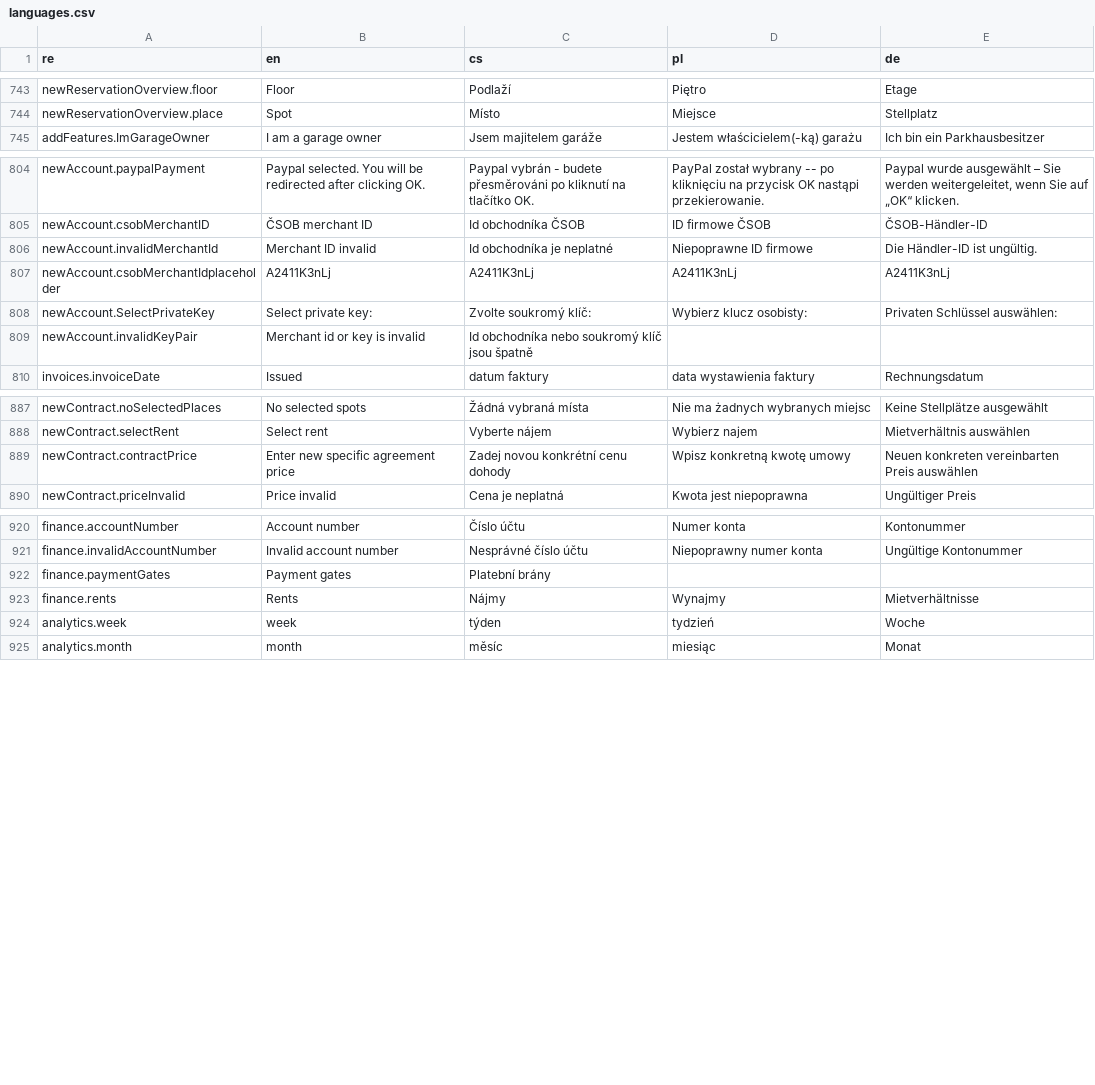
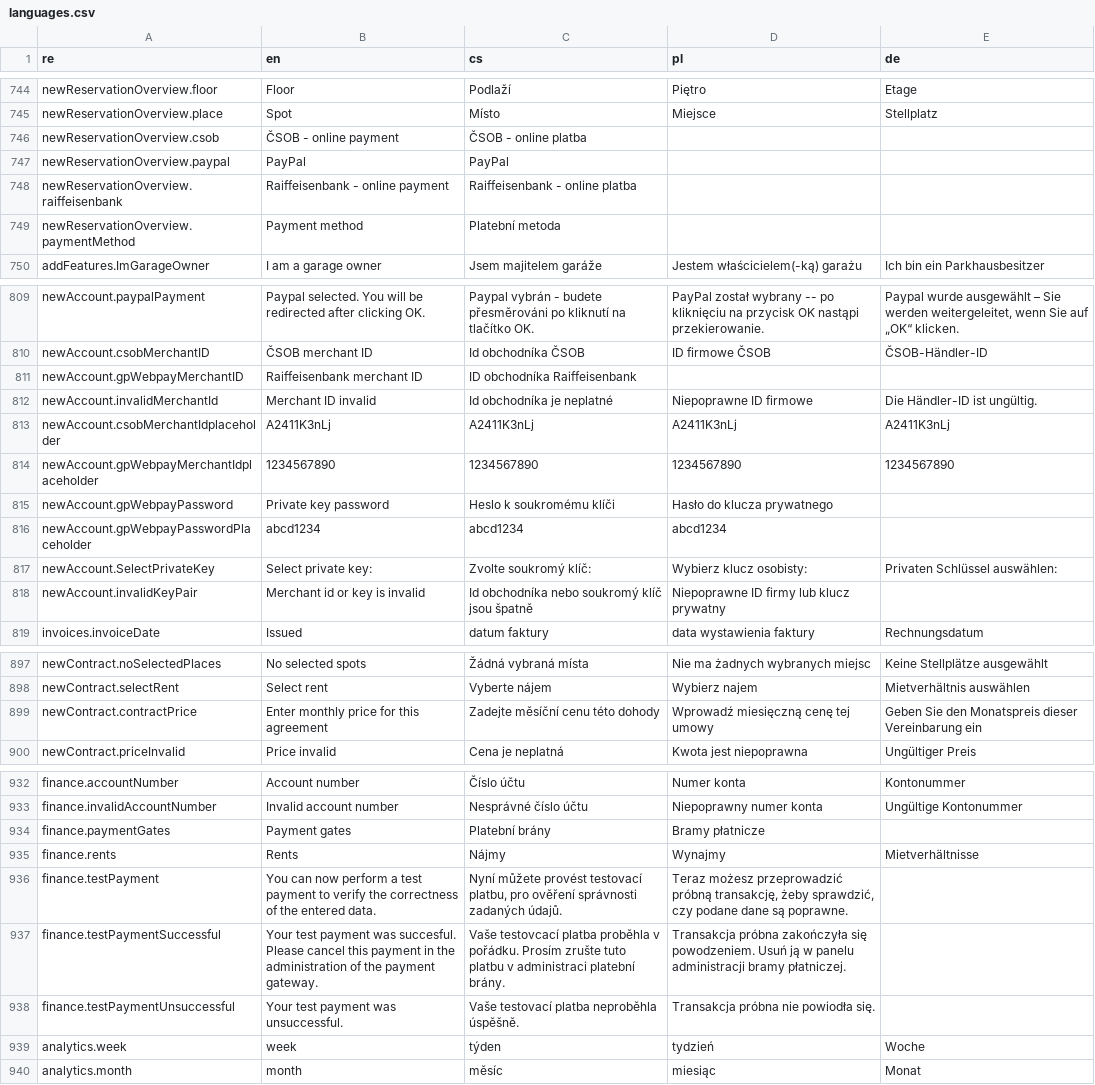
Before and after one commit to factorio-solutions/pid-desktop, a CSV file: app/_shared/locales/languages.csv, drawn as a sheet; only a part is shown, gaps mark what is left out; addresses are those after the commit; the diff covers the shown part only; the diff names each change by its address in the sheet, - before the commit and + after, or states it on an @@ line.

```diff
--- a/app/_shared/locales/languages.csv
+++ b/app/_shared/locales/languages.csv
+row 746: newReservationOverview.csob | ČSOB - online payment | ČSOB - online platba
+row 747: newReservationOverview.paypal | PayPal | PayPal
+row 748: newReservationOverview.raiffeisenbank | Raiffeisenbank - online payment | Raiffeisenbank - online platba
+row 749: newReservationOverview.paymentMethod | Payment method | Platební metoda
+row 811: newAccount.gpWebpayMerchantID | Raiffeisenbank merchant ID | ID obchodníka Raiffeisenbank
+row 814: newAccount.gpWebpayMerchantIdplaceholder | 1234567890 | 1234567890 | 1234567890 | 1234567890
+row 815: newAccount.gpWebpayPassword | Private key password | Heslo k soukromému klíči | Hasło do klucza prywatnego
+row 816: newAccount.gpWebpayPasswordPlaceholder | abcd1234 | abcd1234 | abcd1234
-D818 (pl): (empty)
+D818 (pl): Niepoprawne ID firmy lub klucz prywatny
-B899 (en): Enter new specific agreement price
+B899 (en): Enter monthly price for this agreement
-C899 (cs): Zadej novou konkrétní cenu dohody
+C899 (cs): Zadejte měsíční cenu této dohody
-D899 (pl): Wpisz konkretną kwotę umowy
+D899 (pl): Wprowadź miesięczną cenę tej umowy
-E899 (de): Neuen konkreten vereinbarten Preis auswählen
+E899 (de): Geben Sie den Monatspreis dieser Vereinbarung ein
-D934 (pl): (empty)
+D934 (pl): Bramy płatnicze
+row 936: finance.testPayment | You can now perform a test payment to verify the correctness of the entered data. | Nyní můžete provést testovací platbu, pro ověření správnosti zadaných údajů. | Teraz możesz przeprowadzić próbną transakcję, żeby sprawdzić, czy podane dane są poprawne.
+row 937: finance.testPaymentSuccessful | Your test payment was succesful. Please cancel this payment in the administration of the payment gateway. | Vaše testovcací platba proběhla v pořádku. Prosím zrušte tuto platbu v administraci platební brány. | Transakcja próbna zakończyła się powodzeniem. Usuń ją w panelu administracji bramy płatniczej.
+row 938: finance.testPaymentUnsuccessful | Your test payment was unsuccessful. | Vaše testovací platba neproběhla úspěšně. | Transakcja próbna nie powiodła się.
```
Also changed, not shown: 21 added rows and 29 edited cells elsewhere in this file, 4 other files.
